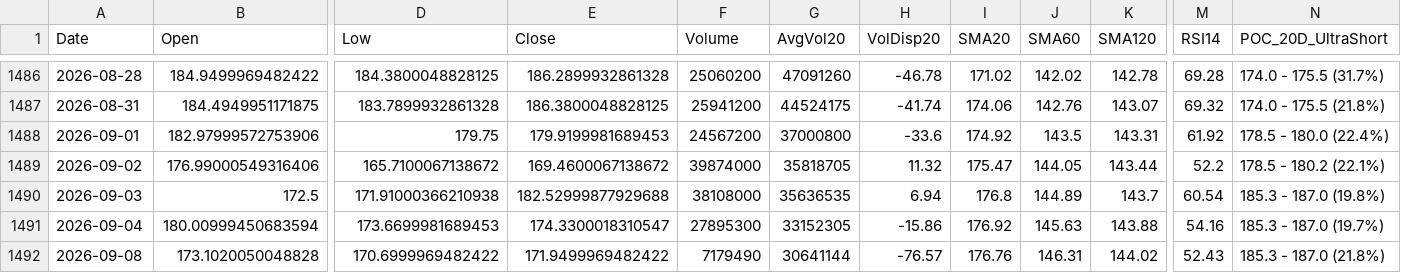
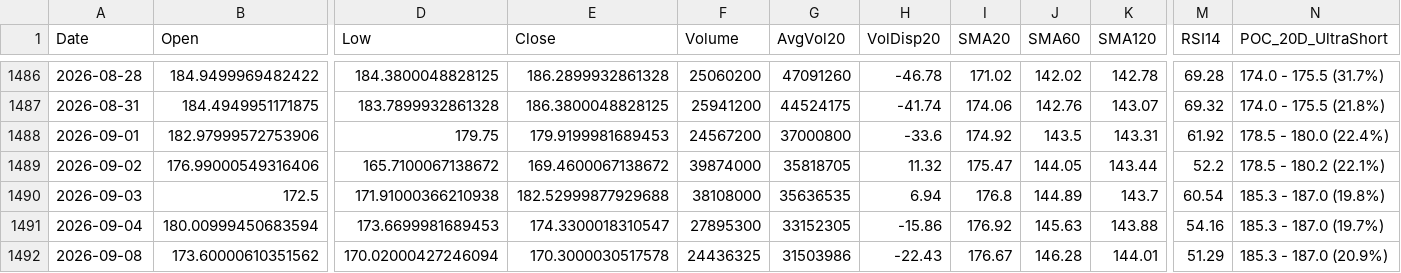
Before and after one commit to Junwoo-Genius/market-snapshot, a CSV file: public/csv/PLTR_daily.csv, drawn as a sheet; only a part is shown, gaps mark what is left out; the diff covers the shown part only; the diff names each change by its address in the sheet, - before the commit and + after, or states it on an @@ line.

```diff
--- a/public/csv/PLTR_daily.csv
+++ b/public/csv/PLTR_daily.csv
-B1492 (Open): 173.1020050048828
+B1492 (Open): 173.60000610351562
-D1492 (Low): 170.6999969482422
+D1492 (Low): 170.02000427246094
-E1492 (Close): 171.9499969482422
+E1492 (Close): 170.3000030517578
-F1492 (Volume): 7179490
+F1492 (Volume): 24436325
-G1492 (AvgVol20): 30641144
+G1492 (AvgVol20): 31503986
-H1492 (VolDisp20): -76.57
+H1492 (VolDisp20): -22.43
-I1492 (SMA20): 176.76
+I1492 (SMA20): 176.67
-J1492 (SMA60): 146.31
+J1492 (SMA60): 146.28
-K1492 (SMA120): 144.02
+K1492 (SMA120): 144.01
-M1492 (RSI14): 52.43
+M1492 (RSI14): 51.29
-N1492 (POC_20D_UltraShort): 185.3 - 187.0 (21.8%)
+N1492 (POC_20D_UltraShort): 185.3 - 187.0 (20.9%)
```
Also changed, not shown: 1 edited cell elsewhere in this file, public/csv/META_daily.csv, public/csv/PL_daily.csv, 26 other files.
